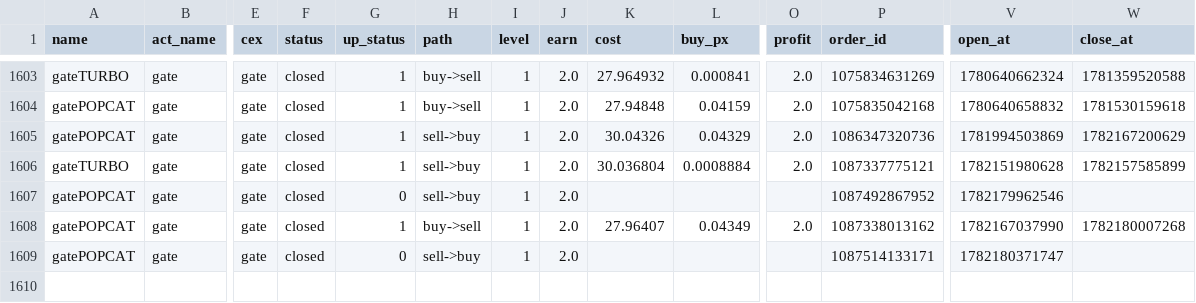
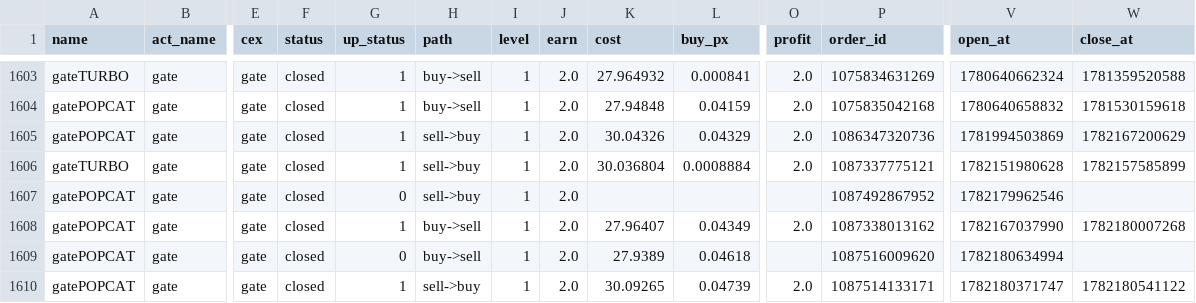
Before and after one commit to meme2046/data, a CSV file: gate_grid_0.csv, drawn as a sheet; only a part is shown, gaps mark what is left out; addresses are those after the commit; rows hold the shown columns only; the diff names each change by its address in the sheet, - before the commit and + after, or states it on an @@ line.

```diff
--- a/gate_grid_0.csv
+++ b/gate_grid_0.csv
+row 1609: gatePOPCAT | gate | gate | closed | 0 | buy->sell | 1 | 2.0 | 27.9389 | 0.04618 |  | 1087516009620 | 1782180634994
-G1610 (up_status): 0
+G1610 (up_status): 1
-K1610 (cost): (empty)
+K1610 (cost): 30.09265
-L1610 (buy_px): (empty)
+L1610 (buy_px): 0.04739
-O1610 (profit): (empty)
+O1610 (profit): 2.0
-W1610 (close_at): (empty)
+W1610 (close_at): 1782180541122
```
Also changed, not shown: 1 other file.
